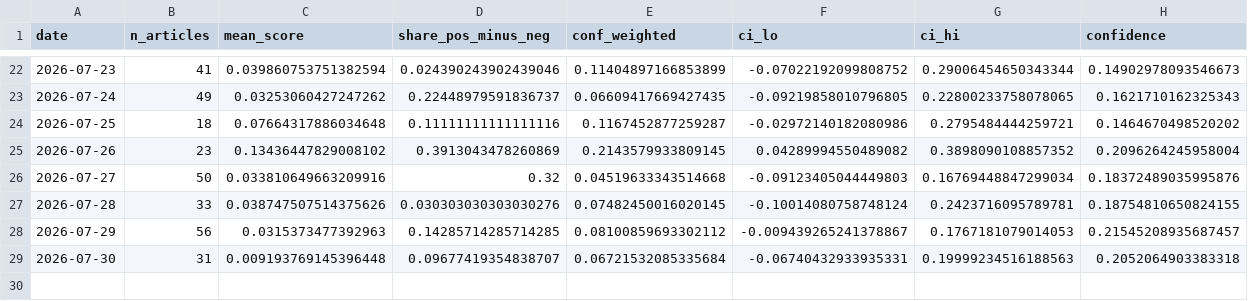
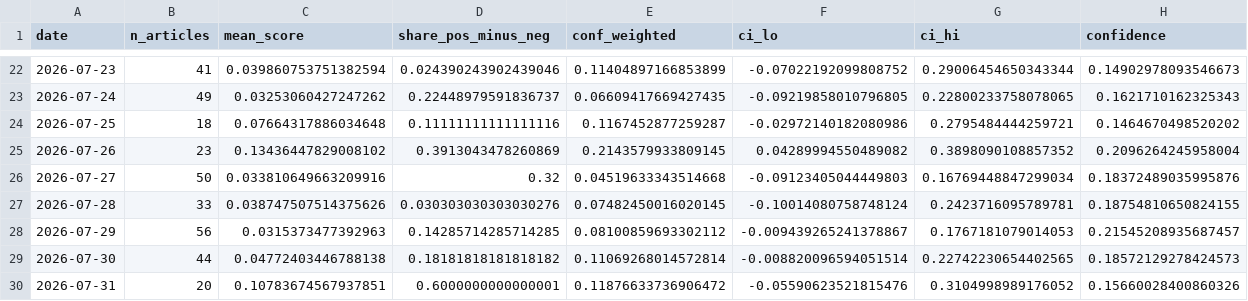
Before and after one commit to 2026-AICP/fomc-sentiment-agents, a CSV file: outputs/news_index_live.csv, drawn as a sheet; only a part is shown, gaps mark what is left out.

```diff
--- a/outputs/news_index_live.csv
+++ b/outputs/news_index_live.csv
@@ -28,2 +28,3 @@ date,n_articles,mean_score,share_pos_minus_neg,conf_weighted,ci_lo,ci_hi,confide
 2026-07-29,56,0.0315373477392963,0.14285714285714285,0.08100859693302112,-0.009439265241378867,0.1767181079014053,0.21545208935687457
-2026-07-30,31,0.009193769145396448,0.09677419354838707,0.06721532085335684,-0.06740432933935331,0.19999234516188563,0.2052064903383318
+2026-07-30,44,0.04772403446788138,0.18181818181818182,0.11069268014572814,-0.008820096594051514,0.22742230654402565,0.18572129278424573
+2026-07-31,20,0.10783674567937851,0.6000000000000001,0.11876633736906472,-0.05590623521815476,0.3104998989176052,0.15660028400860326
```
Also changed, not shown: outputs/daily_headline.csv, 1 other file.
